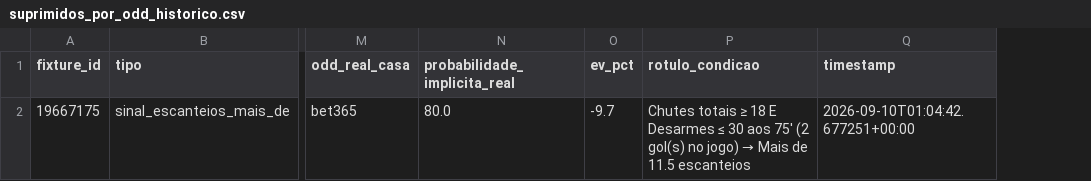
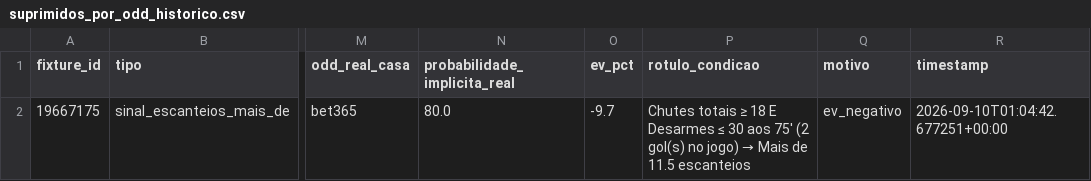
Before and after one commit to lucaseirafleury-ai/Bet, a CSV file: ligas_live_app/suprimidos_por_odd_historico.csv, drawn as a sheet; only a part is shown, gaps mark what is left out; the diff names each change by its address in the sheet, - before the commit and + after, or states it on an @@ line.

```diff
--- a/ligas_live_app/suprimidos_por_odd_historico.csv
+++ b/ligas_live_app/suprimidos_por_odd_historico.csv
+column Q (motivo), row 2: ev_negativo
```
Also changed, not shown: ligas_live_app/historico_sinais.csv, 1 other file.
